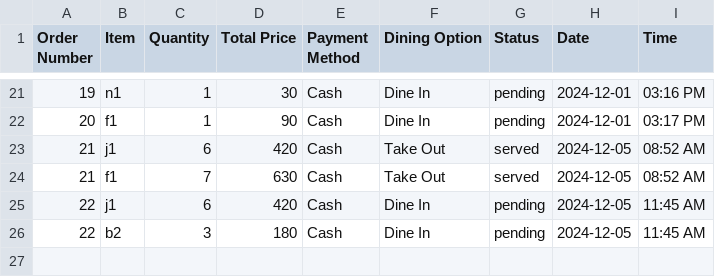
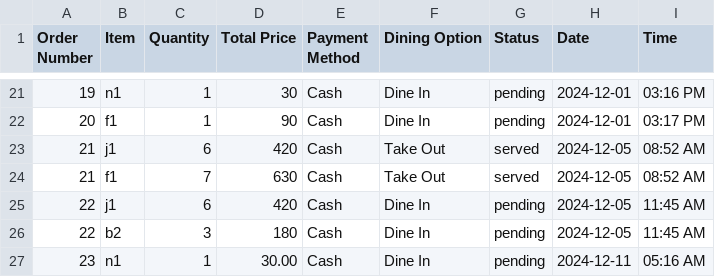
Before and after one commit to itsCell27/Restaurant_system_cell, a CSV file: OrderRecords/order_summary.csv, drawn as a sheet; only a part is shown, gaps mark what is left out.

```diff
--- a/OrderRecords/order_summary.csv
+++ b/OrderRecords/order_summary.csv
@@ -26 +26,2 @@ Order Number,Item,Quantity,Total Price,Payment Method,Dining Option,Status,Date,
 22,b2,3,180,Cash,Dine In,pending,2024-12-05,11:45 AM
+23,n1,1,30.00,Cash,Dine In,pending,2024-12-11,05:16 AM
```
Also changed, not shown: 21 other files.
